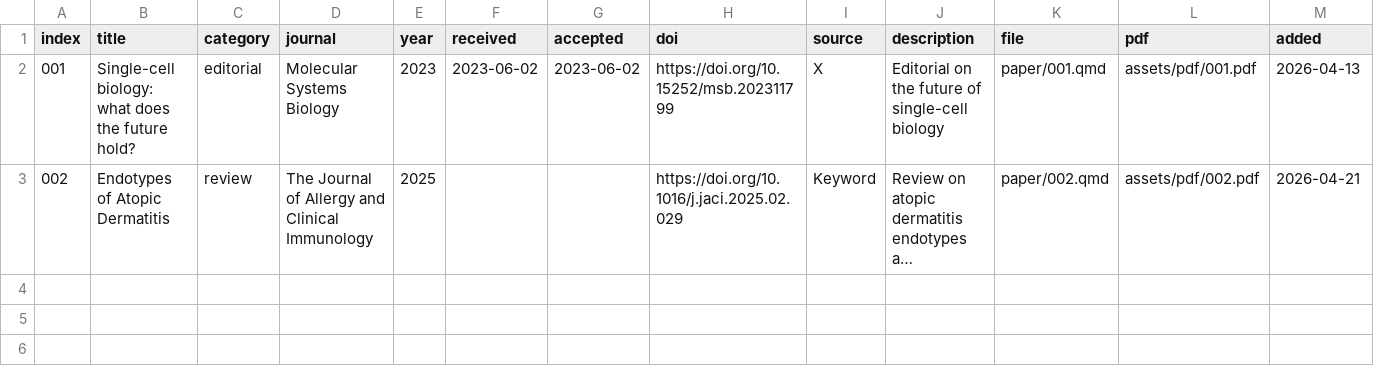
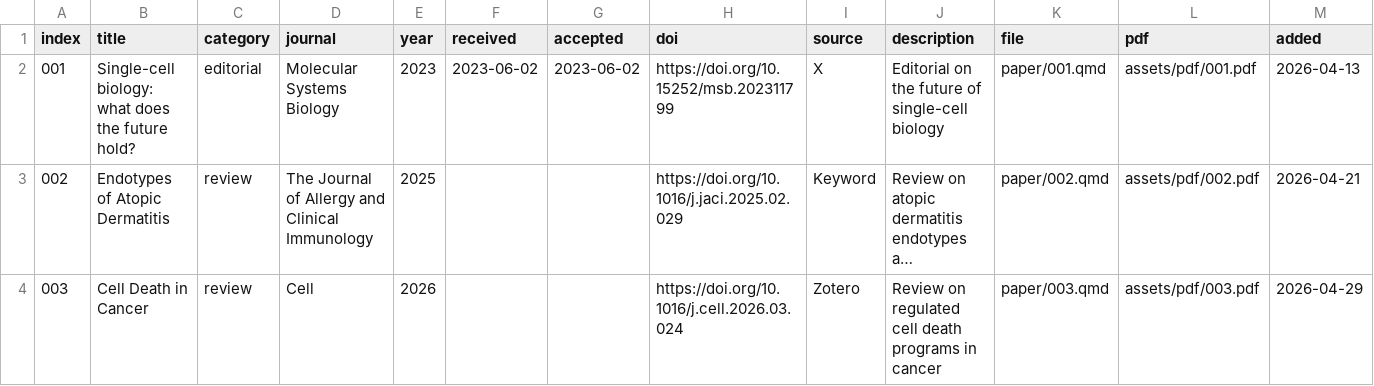
Before and after one commit to evanbio/folio, a CSV file: registry.csv, drawn as a sheet; long unchanged cells end in …; the diff names each change by its address in the sheet, - before the commit and + after, or states it on an @@ line.

Commit message:
feat: add Cell Death in Cancer reading entry

```diff
--- a/registry.csv
+++ b/registry.csv
+row 4: 003 | Cell Death in Cancer | review | Cell | 2026 |  |  | https://doi.org/10.1016/j.cell.2026.03.024 | Zotero | Review on regulated cell death programs in cancer | paper/003.qmd | assets/pdf/003.pdf | 2026-04-29
```
Also changed, not shown: 2 other files.
